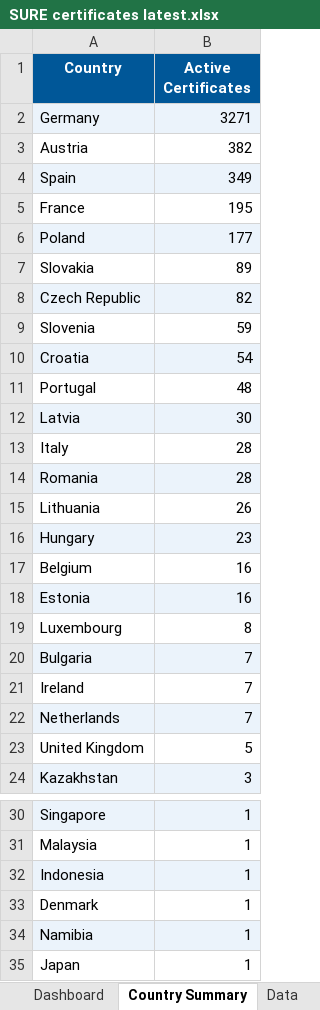
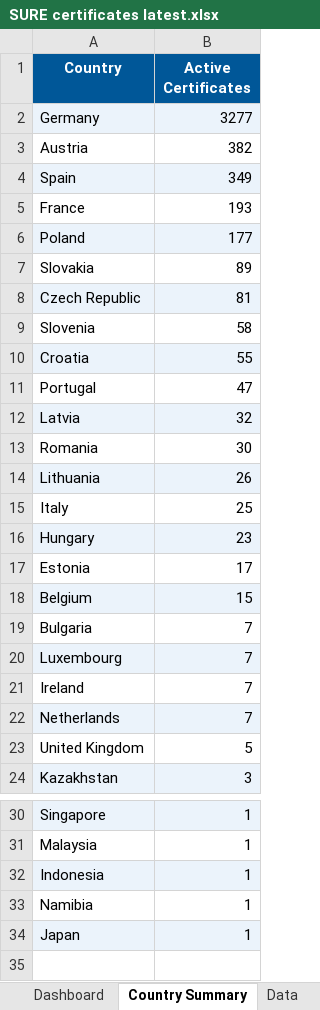
Before and after one commit to goodinternetuser7/certificate-scrapers, an Excel workbook: SURE certificates latest.xlsx, sheet Country Summary, drawn as a sheet; only a part is shown, gaps mark what is left out; values as stored, in another font and other column widths than the file's, no borders; removed rows and columns are numbered as before the commit, all else as after; the diff names each change by its address in the sheet, - before the commit and + after, or states it on an @@ line.

```diff
--- a/SURE certificates latest.xlsx (sheet Country Summary)
+++ b/SURE certificates latest.xlsx (sheet Country Summary)
-B2 (Active Certificates): 3271
+B2 (Active Certificates): 3277
-B5 (Active Certificates): 195
+B5 (Active Certificates): 193
-B8 (Active Certificates): 82
+B8 (Active Certificates): 81
-B9 (Active Certificates): 59
+B9 (Active Certificates): 58
-B10 (Active Certificates): 54
+B10 (Active Certificates): 55
-B11 (Active Certificates): 48
+B11 (Active Certificates): 47
-B12 (Active Certificates): 30
+B12 (Active Certificates): 32
-row 13: Italy | 28
-A13:B13 fill: #EBF3FB
+A13:B13 fill: none
-B13 (Active Certificates): 28
+B13 (Active Certificates): 30
-A14:B14 fill: none
+A14:B14 fill: #EBF3FB
+row 15: Italy | 25
-row 17: Belgium | 16
-A17:B17 fill: #EBF3FB
+A17:B17 fill: none
-B17 (Active Certificates): 16
+B17 (Active Certificates): 17
-row 19: Luxembourg | 8
+row 18: Belgium | 15
-A19:B19 fill: #EBF3FB
+A19:B19 fill: none
+row 20: Luxembourg | 7
-row 33: Denmark | 1
-A33:B33 fill: #EBF3FB
+A33:B33 fill: none
-A34:B34 fill: none
+A34:B34 fill: #EBF3FB
```
Also changed, not shown: sheet Data, sheet Dashboard, charts or pictures, 1 other file.
